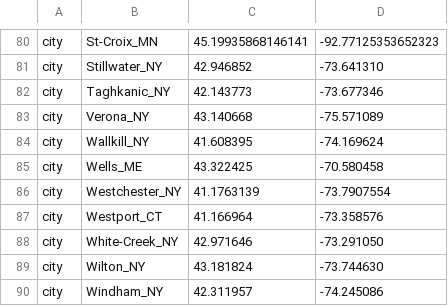
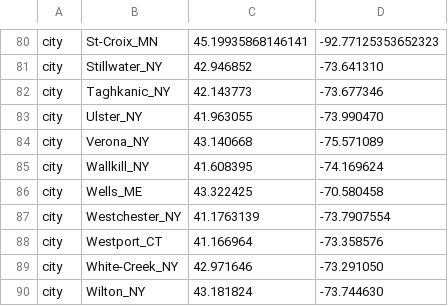
Before and after one commit to grubaughlab/powassan-genomics, a TSV file: auspice/All_config-data/config/lat_longs.tsv, drawn as a sheet; only a part is shown, gaps mark what is left out; the shorter side is filled out with more unchanged rows; the diff names each change by its address in the sheet, - before the commit and + after, or states it on an @@ line.

```diff
--- a/auspice/All_config-data/config/lat_longs.tsv
+++ b/auspice/All_config-data/config/lat_longs.tsv
+row 83: city | Ulster_NY | 41.963055 | -73.990470
```
Also changed, not shown: auspice/All_config-data/data/metadata.tsv, auspice/NE_config-data/config/colors.tsv, 19 other files.
